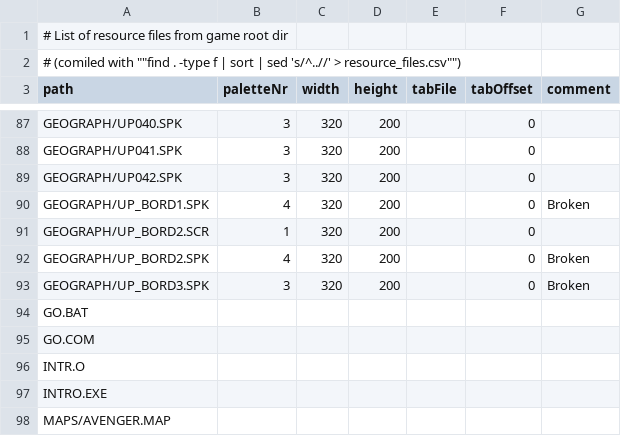
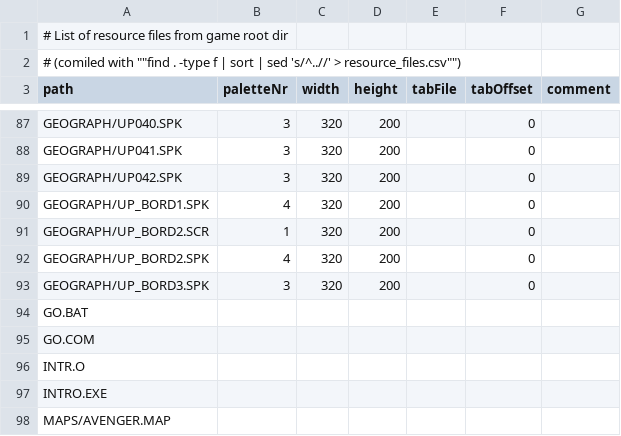
Before and after one commit to redtoad/xcom-editor, a CSV file: lib/resources/resource_files.csv, drawn as a sheet; only a part is shown, gaps mark what is left out.

Commit message:
Update meta resource data.

```diff
--- a/lib/resources/resource_files.csv
+++ b/lib/resources/resource_files.csv
@@ -89,6 +89,6 @@ GEOGRAPH/UP041.SPK;3;320;200;;0;
 GEOGRAPH/UP042.SPK;3;320;200;;0;
-GEOGRAPH/UP_BORD1.SPK;4;320;200;;0;Broken
+GEOGRAPH/UP_BORD1.SPK;4;320;200;;0;
 GEOGRAPH/UP_BORD2.SCR;1;320;200;;0;
-GEOGRAPH/UP_BORD2.SPK;4;320;200;;0;Broken
-GEOGRAPH/UP_BORD3.SPK;3;320;200;;0;Broken
+GEOGRAPH/UP_BORD2.SPK;4;320;200;;0;
+GEOGRAPH/UP_BORD3.SPK;3;320;200;;0;
 GO.BAT;;;;;;
```
Also changed, not shown: 1 other file.
